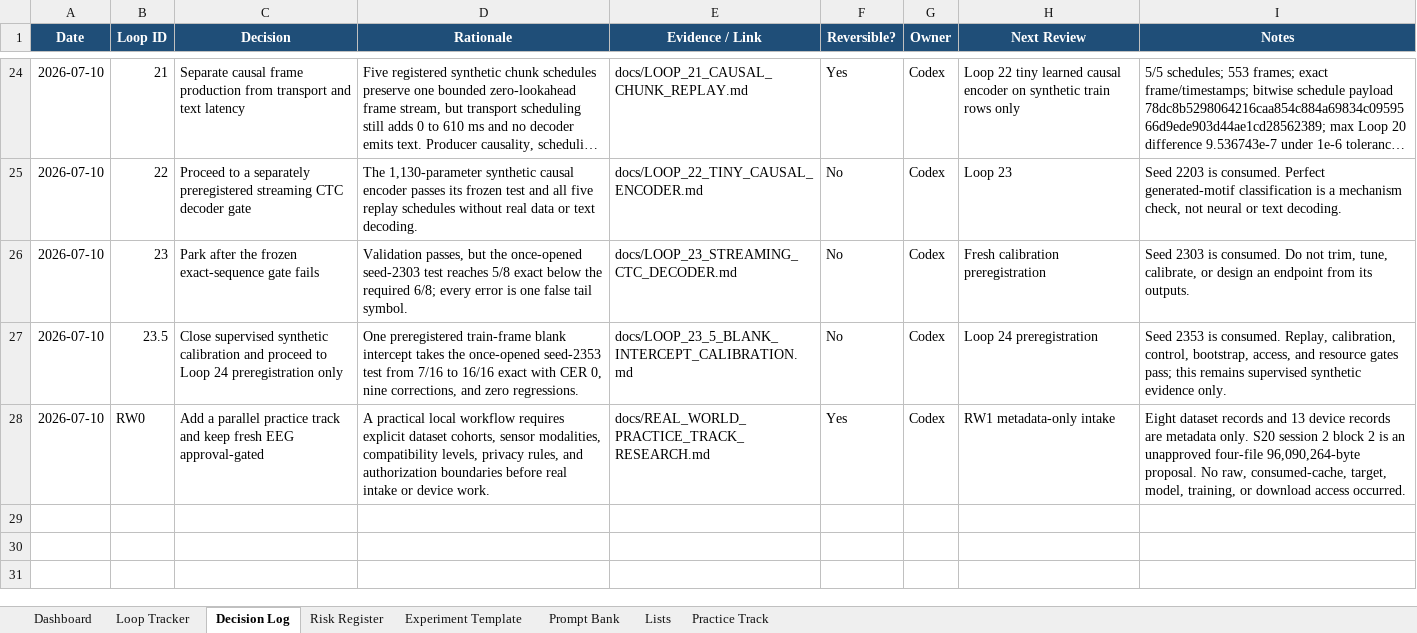
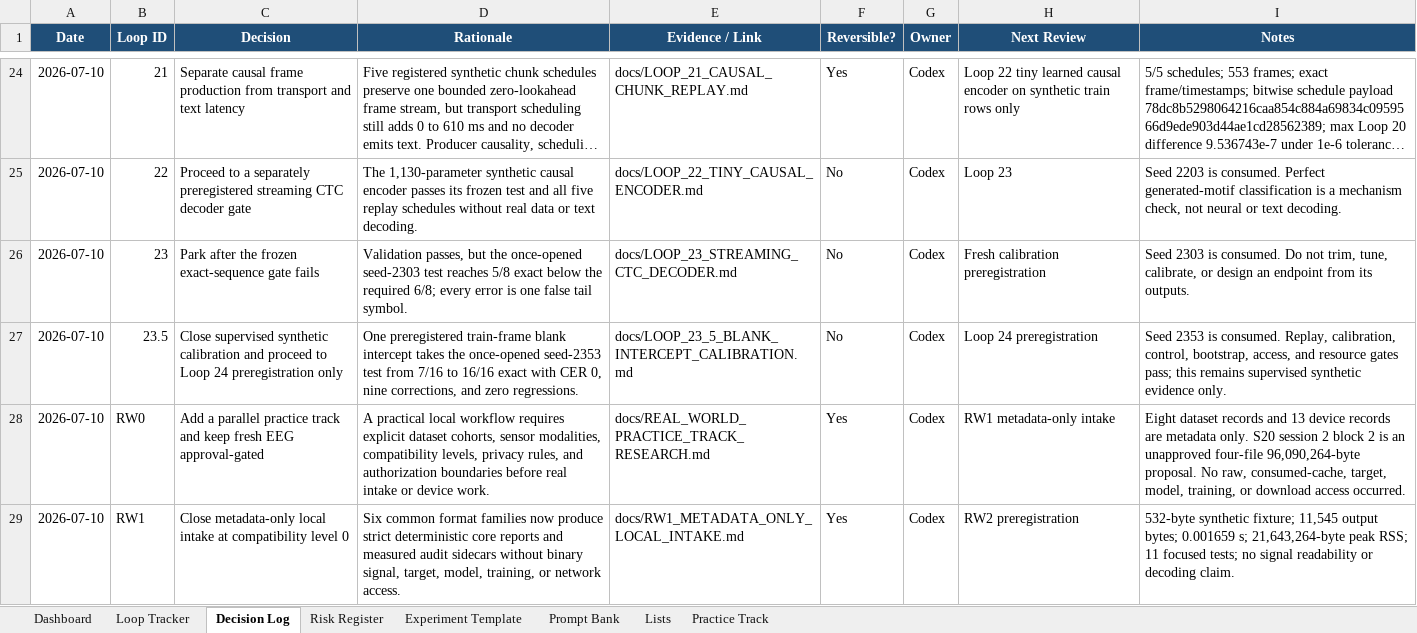
Before and after one commit to CheickDiakite-yikes/neurodecodekit, an Excel workbook: docs/NEURODECODEKIT_20_LOOP_TRACKER.xlsx, sheet Decision Log, drawn as a sheet; only a part is shown, gaps mark what is left out; long unchanged cells end in …; values as stored, in another font and other column widths than the file's, no borders; table styles not drawn; the diff names each change by its address in the sheet, - before the commit and + after, or states it on an @@ line.

Commit message:
Close RW1 metadata intake gate

```diff
--- a/docs/NEURODECODEKIT_20_LOOP_TRACKER.xlsx (sheet Decision Log)
+++ b/docs/NEURODECODEKIT_20_LOOP_TRACKER.xlsx (sheet Decision Log)
+row 29: 2026-07-10 | RW1 | Close metadata-only local intake at compatibility level 0 | Six common format families now produce strict deterministic core reports and measured audit sidecars without binary signal, target, model, training, or network access. | docs/RW1_METADATA_ONLY_LOCAL_INTAKE.md | Yes | Codex | RW2 preregistration | 532-byte synthetic fixture; 11,545 output bytes; 0.001659 s; 21,643,264-byte peak RSS; 11 focused tests; no signal readability or decoding claim.
```
Also changed, not shown: sheet Practice Track, sheet Prompt Bank, sheet Dashboard, charts or pictures, 10 other files.
